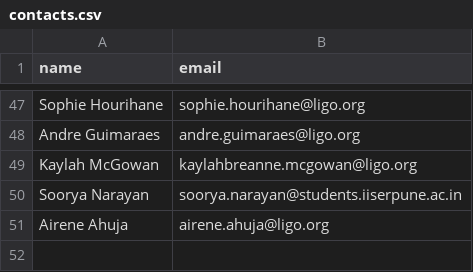
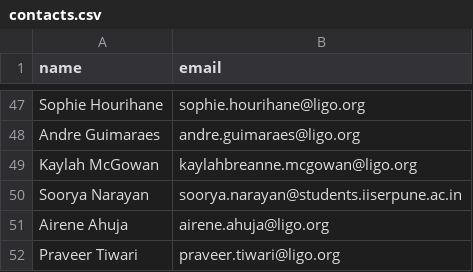
Before and after one commit to siddharth101/event_validation, a CSV file: data/contacts.csv, drawn as a sheet; only a part is shown, gaps mark what is left out; the diff names each change by its address in the sheet, - before the commit and + after, or states it on an @@ line.

Commit message:
ADD - Praveer

```diff
--- a/data/contacts.csv
+++ b/data/contacts.csv
+row 52: Praveer Tiwari | praveer.tiwari@ligo.org
```
